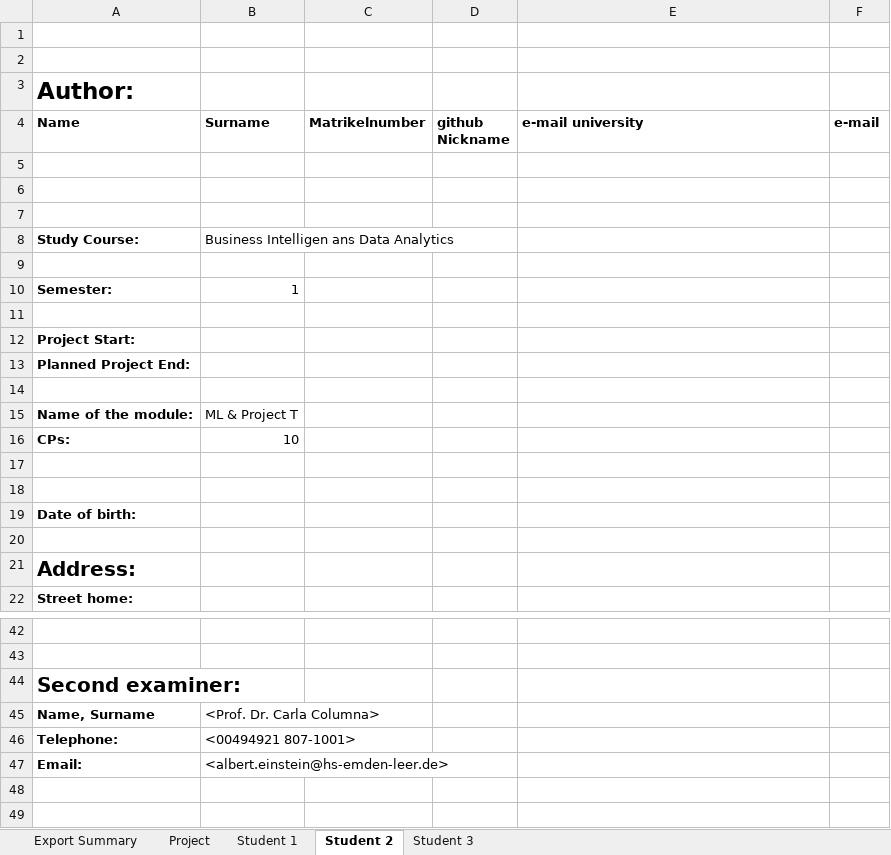
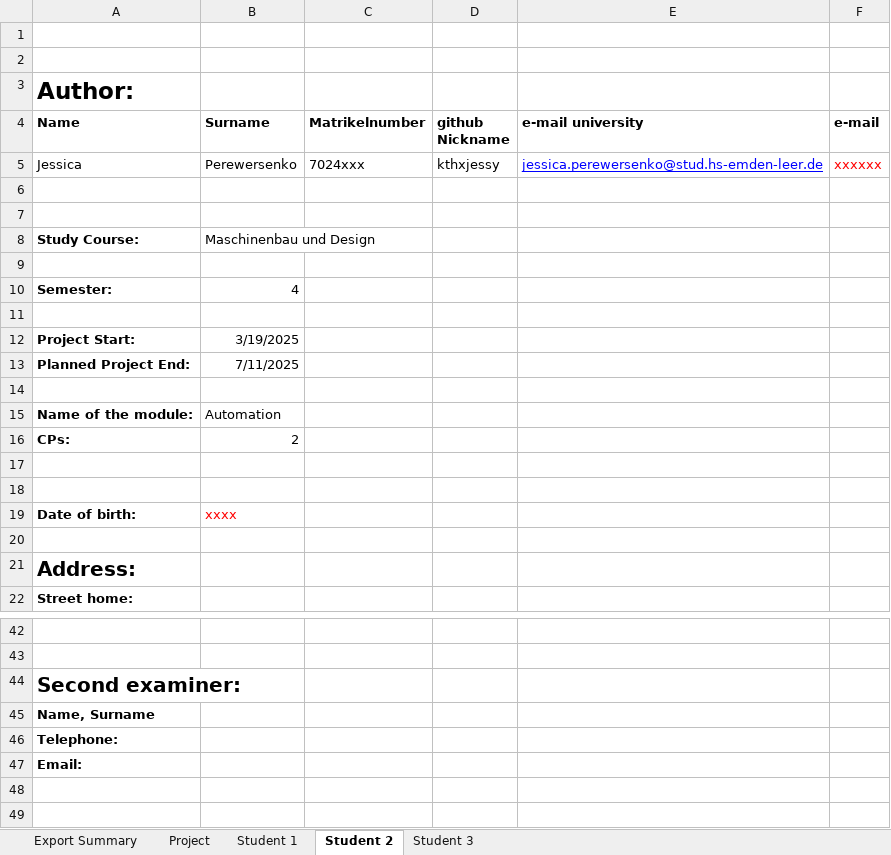
Before and after one commit to chanti-logic/Handbuch, an Excel workbook: LaTeXTemplate/author.xlsx, sheet Student 2, drawn as a sheet; only a part is shown, gaps mark what is left out; values as stored, in another font and other column widths than the file's, no borders; removed rows and columns are numbered as before the commit, all else as after; the diff covers the shown part only; the diff names each change by its address in the sheet, - before the commit and + after, or states it on an @@ line.

```diff
--- a/LaTeXTemplate/author.xlsx (sheet Student 2)
+++ b/LaTeXTemplate/author.xlsx (sheet Student 2)
+row 5: Jessica | Perewersenko | 7024xxx | kthxjessy | jessica.perewersenko@stud.hs-emden-leer.de | xxxxxx
+row 8: Study Course: | Maschinenbau und Design
-row 8: Study Course: | Business Intelligen ans Data Analytics
+row 10: Semester: | 4
-row 10: Semester: | 1
+row 12: Project Start: | 3/19/2025
+row 13: Planned Project End: | 7/11/2025
-row 12: Project Start:
-row 13: Planned Project End:
-row 14: (empty)
-B15 (Surname): ML & Project T
+B15 (Surname): Automation
-B16 (Surname): 10
+B16 (Surname): 2
-B19 (Surname): (empty)
+B19 (Surname): xxxx
-B45 (Surname): <Prof. Dr. Carla Columna>
+B45 (Surname): (empty)
-B46 (Surname): <00494921 807-1001>
+B46 (Surname): (empty)
-B47 (Surname): <albert.einstein@hs-emden-leer.de>
+B47 (Surname): (empty)
```
Also changed, not shown: 2 edited cells elsewhere in this sheet, sheet Student 3, sheet Student 1, sheet Project, 21 other files.
